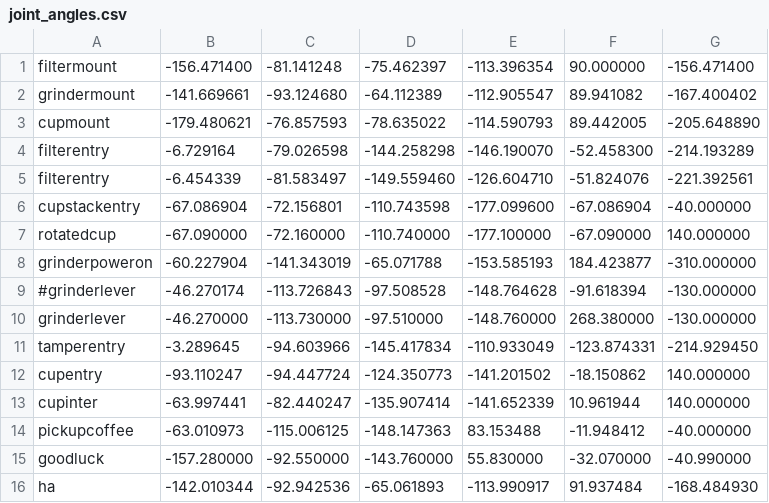
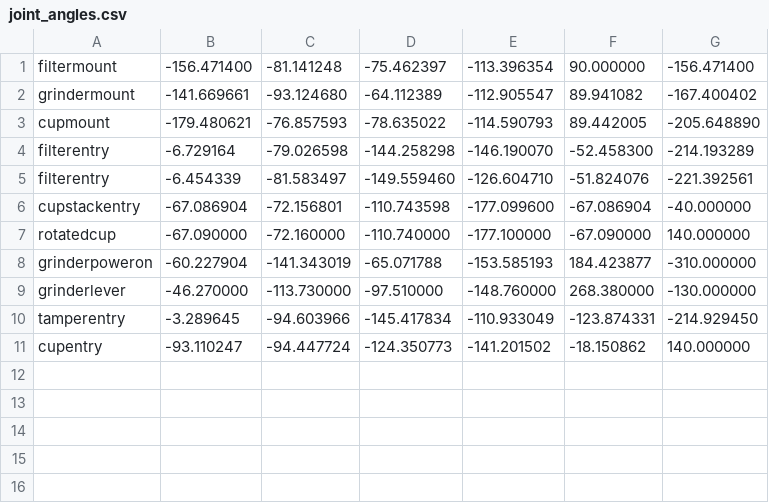
Before and after one commit to zebbarry/manipulators, a CSV file: joint_angles.csv, drawn as a sheet.

Commit message:
Tidied up old joint angles and comments

```diff
--- a/joint_angles.csv
+++ b/joint_angles.csv
@@ -8,3 +8,2 @@ rotatedcup, -67.090000, -72.160000, -110.740000, -177.100000, -67.090000, 140.00
 grinderpoweron, -60.227904, -141.343019, -65.071788, -153.585193, 184.423877, -310.000000
-#grinderlever, -46.270174, -113.726843, -97.508528, -148.764628, -91.618394, -130.000000
 grinderlever, -46.270000, -113.730000, -97.510000, -148.760000, 268.380000, -130.000000
@@ -12,5 +11 @@ tamperentry, -3.289645, -94.603966, -145.417834, -110.933049, -123.874331, -214.
 cupentry, -93.110247, -94.447724, -124.350773, -141.201502, -18.150862, 140.000000
-cupinter, -63.997441, -82.440247, -135.907414, -141.652339, 10.961944, 140.000000
-pickupcoffee, -63.010973, -115.006125, -148.147363, 83.153488, -11.948412, -40.000000
-goodluck, -157.280000, -92.550000, -143.760000, 55.830000, -32.070000, -40.990000
-ha, -142.010344, -92.942536, -65.061893, -113.990917, 91.937484, -168.484930
```
Also changed, not shown: 2 other files.
